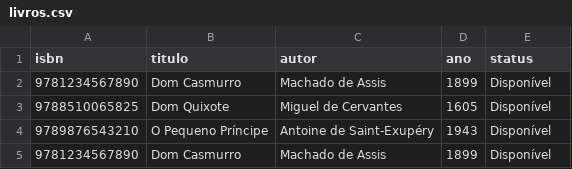
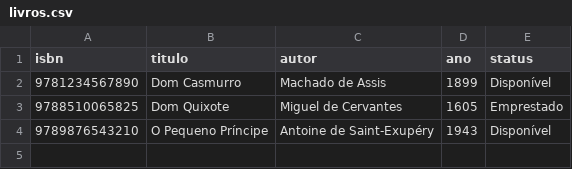
Before and after one commit to jota333-glicht/Sistema-de-Biblioteca, a CSV file: livros.csv, drawn as a sheet.

Commit message:
teste: emprestei livros devolvi 1

```diff
--- a/livros.csv
+++ b/livros.csv
@@ -2,4 +2,3 @@ isbn,titulo,autor,ano,status
 9781234567890,Dom Casmurro,Machado de Assis,1899,Disponível
-9788510065825,Dom Quixote,Miguel de Cervantes,1605,Disponível
+9788510065825,Dom Quixote,Miguel de Cervantes,1605,Emprestado
 9789876543210,O Pequeno Príncipe,Antoine de Saint-Exupéry,1943,Disponível
-9781234567890,Dom Casmurro,Machado de Assis,1899,Disponível
```
